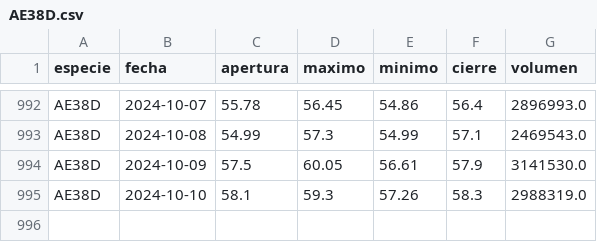
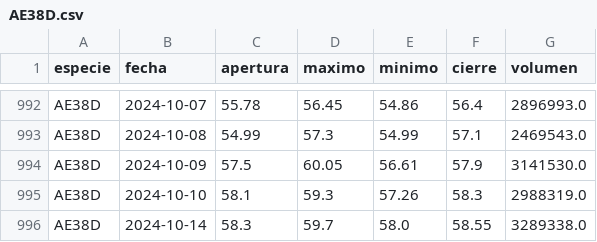
Before and after one commit to botjumbo/ratios-argy, a CSV file: docs/AE38D.csv, drawn as a sheet; only a part is shown, gaps mark what is left out.

Commit message:
Actualización de datos para AE38D.csv

```diff
--- a/docs/AE38D.csv
+++ b/docs/AE38D.csv
@@ -995 +995,2 @@ AE38D,2024-10-09,57.5,60.05,56.61,57.9,3141530.0
 AE38D,2024-10-10,58.1,59.3,57.26,58.3,2988319.0
+AE38D,2024-10-14,58.3,59.7,58.0,58.55,3289338.0
```
